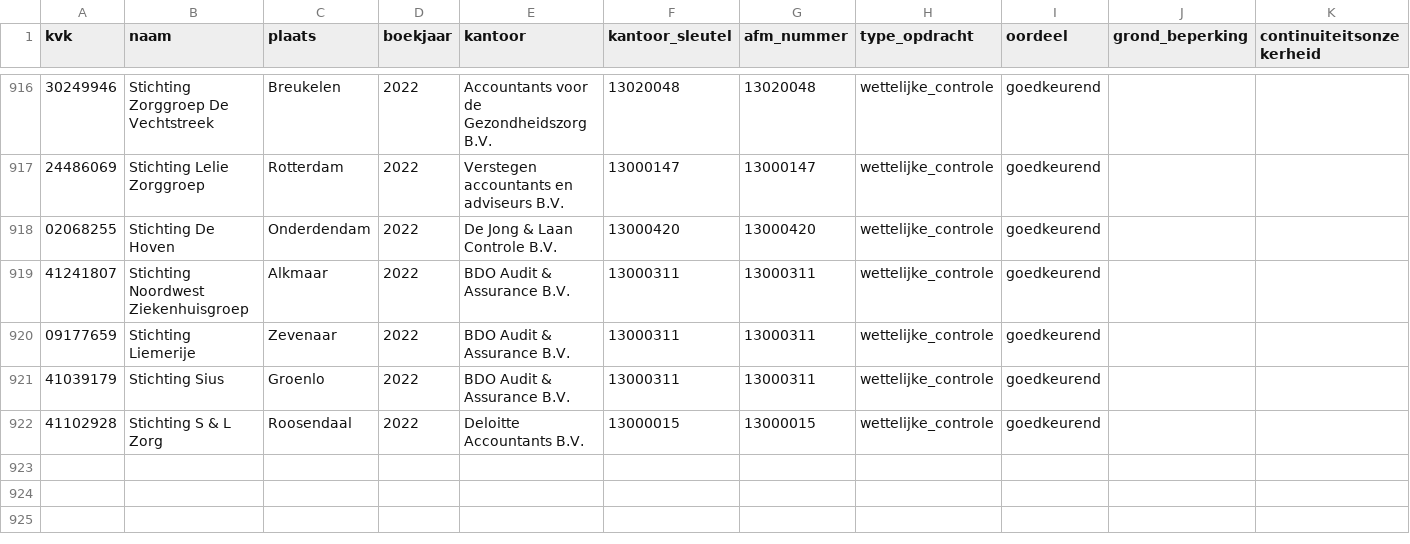
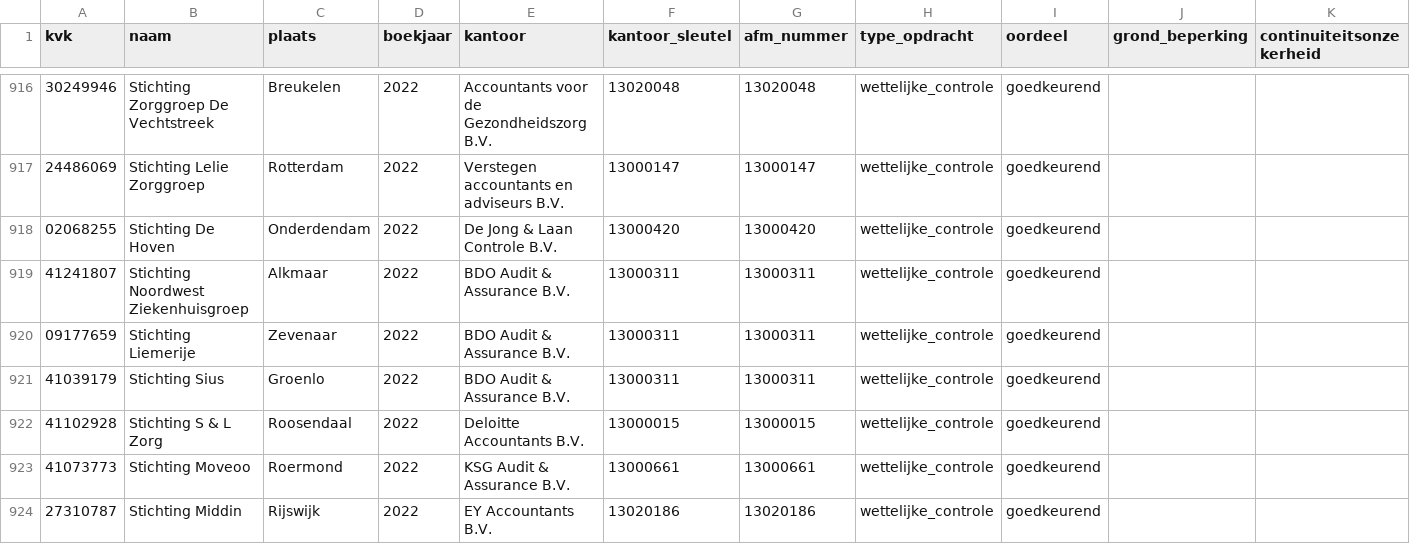
Before and after one commit to boazbuilds/Whosigns, a CSV file: pipeline/oogst/zorg_2022.csv, drawn as a sheet; only a part is shown, gaps mark what is left out; the diff names each change by its address in the sheet, - before the commit and + after, or states it on an @@ line.

```diff
--- a/pipeline/oogst/zorg_2022.csv
+++ b/pipeline/oogst/zorg_2022.csv
+row 923: 41073773 | Stichting Moveoo | Roermond | 2022 | KSG Audit & Assurance B.V. | 13000661 | 13000661 | wettelijke_controle | goedkeurend
+row 924: 27310787 | Stichting Middin | Rijswijk | 2022 | EY Accountants B.V. | 13020186 | 13020186 | wettelijke_controle | goedkeurend
```
Also changed, not shown: 2 other files.
